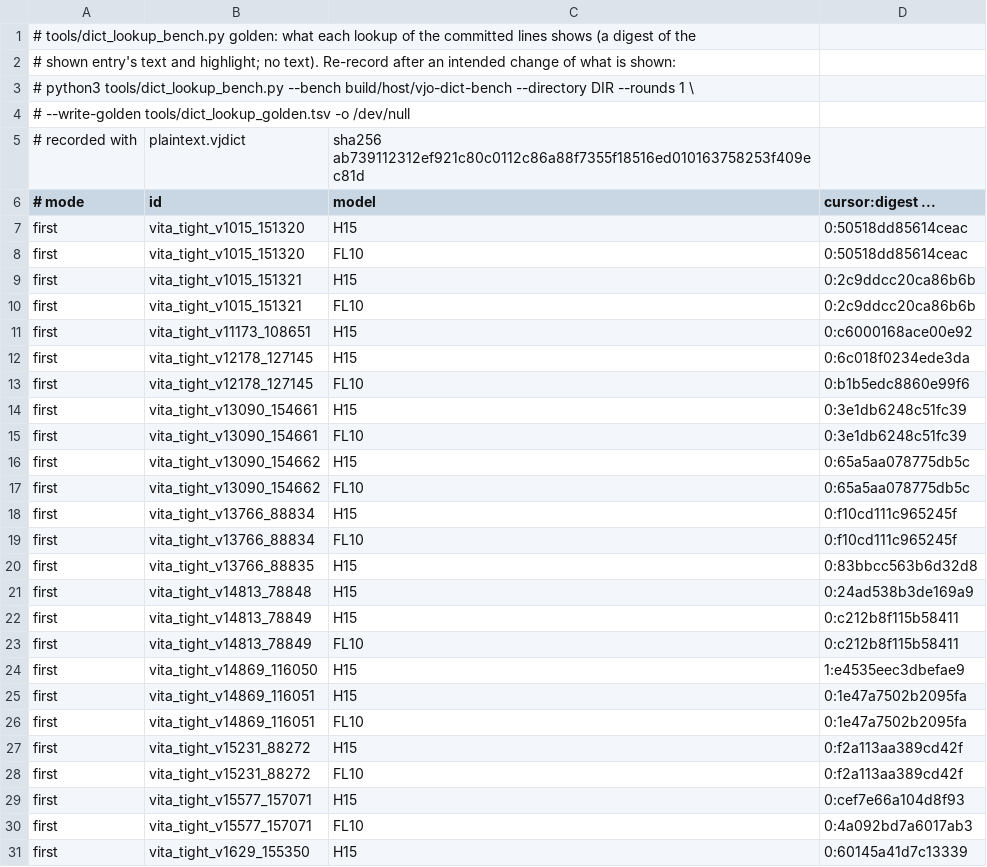
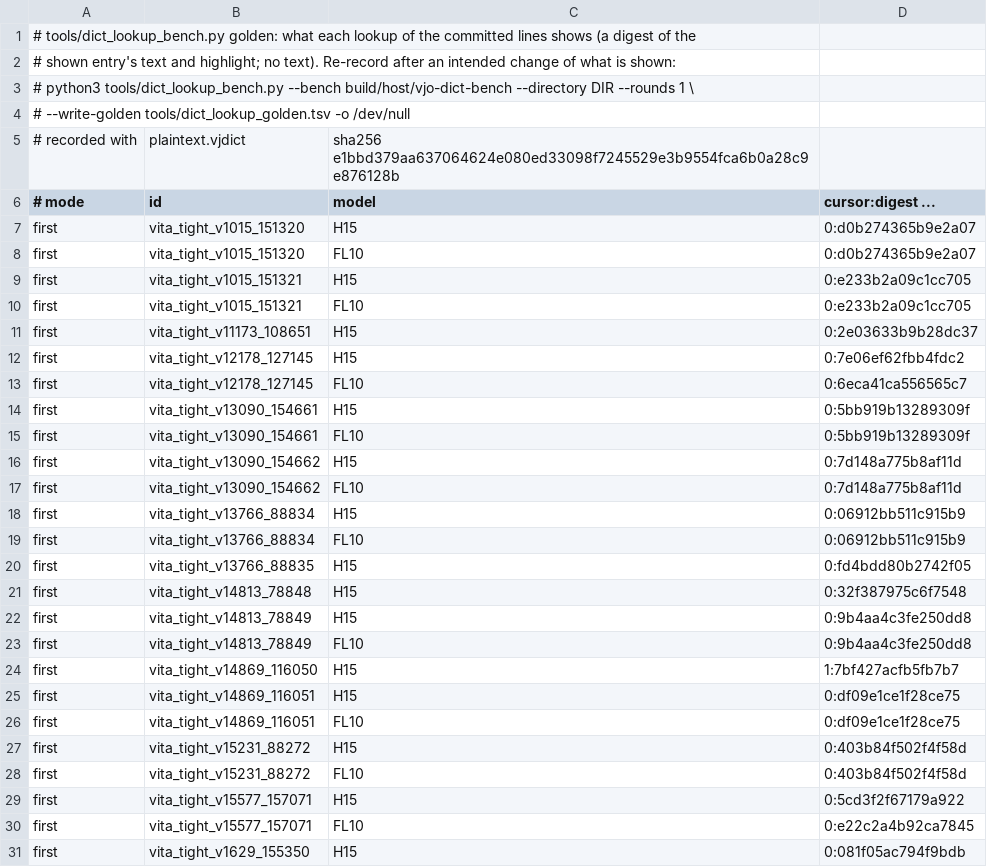
Before and after one commit to bee-san/Rubi_for_vita, a TSV file: tools/dict_lookup_golden.tsv, drawn as a sheet; only a part is shown; the diff covers the shown part only.

Commit message:
Jiten frequency rank on every bundled entry: popup badge, tie-break, Anki rank
The bundled plaintext.vjdict (bee-san/plaintext-dicts 6f841ce, its #1) is
format 3: every payload starts with a frequency word, the Jiten global
rank (0 = unranked), and page 0 names the list.

- core/local_dict.c reads format 3 (the name in the header's read, the
  rank with the ranking head and the payload: no extra read, no table
  in memory) and breaks ties between a key's postings by frequency after
  how the text is written (an own rank before a borrowed one, then the
  lower rank; 13 bits, exact below 256), before the article's length.
- The popup shows ' #1234' or ' unranked' after the reading
  (frequency_badge = on|off, default on); the lookup log line ends with it.
- VJO_NO_RANK is 0 (99999 is a Jiten rank). Anki queue record version 4:
  rank 0 = none; versions 1-3's 99999 still reads as none.
- tools/convert_dictionary.py --frequency (shared with plaintext-dicts),
  prepare_plaintext requires format 3, install_dictionary accepts it;
  host/word_forms.c and tools/frequency_eval.py measure the change with
  the real lookup.

```diff
--- a/tools/dict_lookup_golden.tsv
+++ b/tools/dict_lookup_golden.tsv
@@ -4,28 +4,28 @@
 #       --write-golden tools/dict_lookup_golden.tsv -o /dev/null
-# recorded with	plaintext.vjdict	sha256 ab739112312ef921c80c0112c86a88f7355f18516ed010163758253f409ec81d
+# recorded with	plaintext.vjdict	sha256 e1bbd379aa637064624e080ed33098f7245529e3b9554fca6b0a28c9e876128b
 # mode	id	model	cursor:digest ...
-first	vita_tight_v1015_151320	H15	0:50518dd85614ceac
-first	vita_tight_v1015_151320	FL10	0:50518dd85614ceac
-first	vita_tight_v1015_151321	H15	0:2c9ddcc20ca86b6b
-first	vita_tight_v1015_151321	FL10	0:2c9ddcc20ca86b6b
-first	vita_tight_v11173_108651	H15	0:c6000168ace00e92
-first	vita_tight_v12178_127145	H15	0:6c018f0234ede3da
-first	vita_tight_v12178_127145	FL10	0:b1b5edc8860e99f6
-first	vita_tight_v13090_154661	H15	0:3e1db6248c51fc39
-first	vita_tight_v13090_154661	FL10	0:3e1db6248c51fc39
-first	vita_tight_v13090_154662	H15	0:65a5aa078775db5c
-first	vita_tight_v13090_154662	FL10	0:65a5aa078775db5c
-first	vita_tight_v13766_88834	H15	0:f10cd111c965245f
-first	vita_tight_v13766_88834	FL10	0:f10cd111c965245f
-first	vita_tight_v13766_88835	H15	0:83bbcc563b6d32d8
-first	vita_tight_v14813_78848	H15	0:24ad538b3de169a9
-first	vita_tight_v14813_78849	H15	0:c212b8f115b58411
-first	vita_tight_v14813_78849	FL10	0:c212b8f115b58411
-first	vita_tight_v14869_116050	H15	1:e4535eec3dbefae9
-first	vita_tight_v14869_116051	H15	0:1e47a7502b2095fa
-first	vita_tight_v14869_116051	FL10	0:1e47a7502b2095fa
-first	vita_tight_v15231_88272	H15	0:f2a113aa389cd42f
-first	vita_tight_v15231_88272	FL10	0:f2a113aa389cd42f
-first	vita_tight_v15577_157071	H15	0:cef7e66a104d8f93
-first	vita_tight_v15577_157071	FL10	0:4a092bd7a6017ab3
-first	vita_tight_v1629_155350	H15	0:60145a41d7c13339
+first	vita_tight_v1015_151320	H15	0:d0b274365b9e2a07
+first	vita_tight_v1015_151320	FL10	0:d0b274365b9e2a07
+first	vita_tight_v1015_151321	H15	0:e233b2a09c1cc705
+first	vita_tight_v1015_151321	FL10	0:e233b2a09c1cc705
+first	vita_tight_v11173_108651	H15	0:2e03633b9b28dc37
+first	vita_tight_v12178_127145	H15	0:7e06ef62fbb4fdc2
+first	vita_tight_v12178_127145	FL10	0:6eca41ca556565c7
+first	vita_tight_v13090_154661	H15	0:5bb919b13289309f
+first	vita_tight_v13090_154661	FL10	0:5bb919b13289309f
+first	vita_tight_v13090_154662	H15	0:7d148a775b8af11d
+first	vita_tight_v13090_154662	FL10	0:7d148a775b8af11d
+first	vita_tight_v13766_88834	H15	0:06912bb511c915b9
+first	vita_tight_v13766_88834	FL10	0:06912bb511c915b9
+first	vita_tight_v13766_88835	H15	0:fd4bdd80b2742f05
+first	vita_tight_v14813_78848	H15	0:32f387975c6f7548
+first	vita_tight_v14813_78849	H15	0:9b4aa4c3fe250dd8
+first	vita_tight_v14813_78849	FL10	0:9b4aa4c3fe250dd8
+first	vita_tight_v14869_116050	H15	1:7bf427acfb5fb7b7
+first	vita_tight_v14869_116051	H15	0:df09e1ce1f28ce75
+first	vita_tight_v14869_116051	FL10	0:df09e1ce1f28ce75
+first	vita_tight_v15231_88272	H15	0:403b84f502f4f58d
+first	vita_tight_v15231_88272	FL10	0:403b84f502f4f58d
+first	vita_tight_v15577_157071	H15	0:5cd3f2f67179a922
+first	vita_tight_v15577_157071	FL10	0:e22c2a4b92ca7845
+first	vita_tight_v1629_155350	H15	0:081f05ac794f9bdb
```
Also changed, not shown: 125 edited cells elsewhere in this file, 42 other files.
